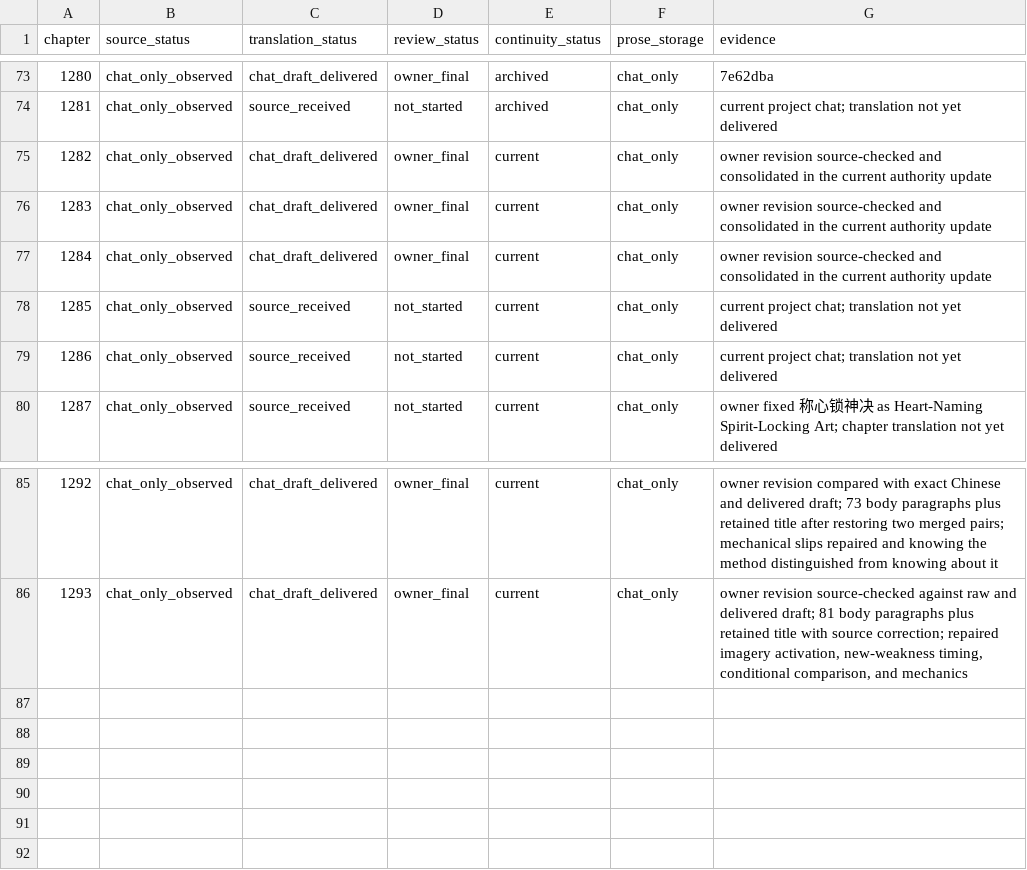
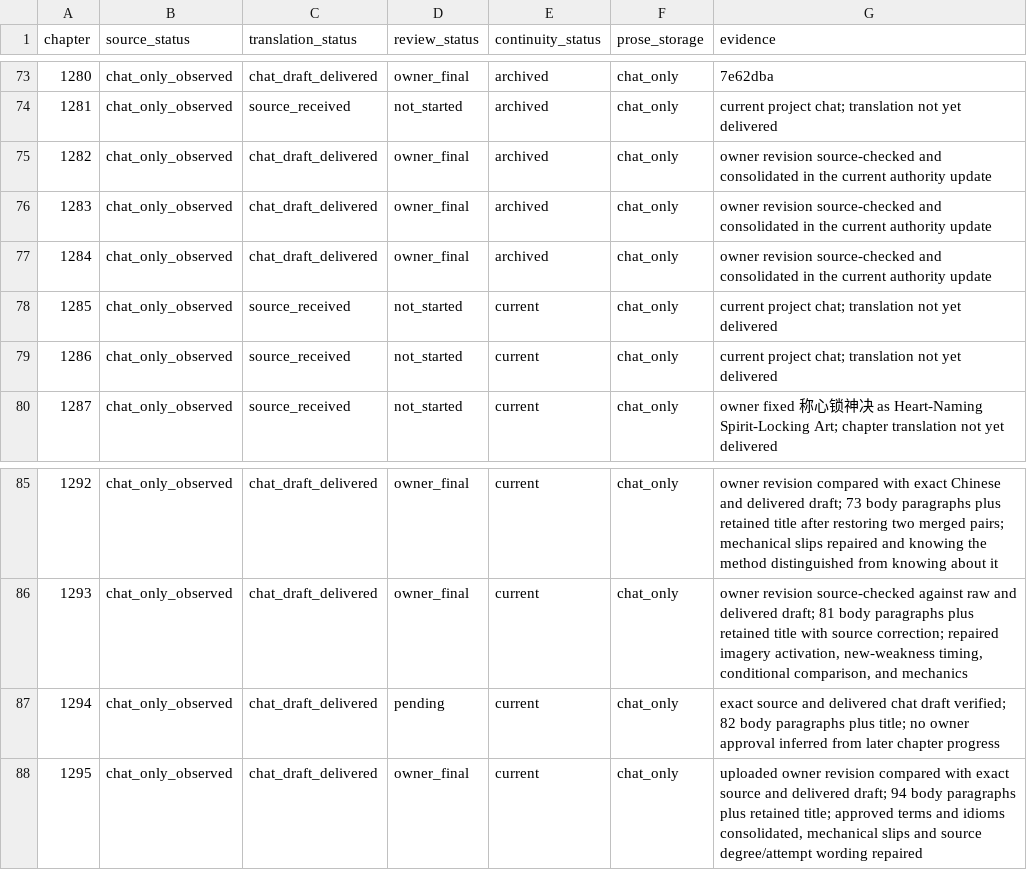
Before and after one commit to RoyUnconquerable/Translation, a TSV file: chatgpt/chapters/ledger.tsv, drawn as a sheet; only a part is shown, gaps mark what is left out.

```diff
--- a/chatgpt/chapters/ledger.tsv
+++ b/chatgpt/chapters/ledger.tsv
@@ -74,5 +74,5 @@ chapter	source_status	translation_status	review_status	continuity_status	prose_s
 1281	chat_only_observed	source_received	not_started	archived	chat_only	current project chat; translation not yet delivered
-1282	chat_only_observed	chat_draft_delivered	owner_final	current	chat_only	owner revision source-checked and consolidated in the current authority update
-1283	chat_only_observed	chat_draft_delivered	owner_final	current	chat_only	owner revision source-checked and consolidated in the current authority update
-1284	chat_only_observed	chat_draft_delivered	owner_final	current	chat_only	owner revision source-checked and consolidated in the current authority update
+1282	chat_only_observed	chat_draft_delivered	owner_final	archived	chat_only	owner revision source-checked and consolidated in the current authority update
+1283	chat_only_observed	chat_draft_delivered	owner_final	archived	chat_only	owner revision source-checked and consolidated in the current authority update
+1284	chat_only_observed	chat_draft_delivered	owner_final	archived	chat_only	owner revision source-checked and consolidated in the current authority update
 1285	chat_only_observed	source_received	not_started	current	chat_only	current project chat; translation not yet delivered
@@ -86 +86,3 @@ chapter	source_status	translation_status	review_status	continuity_status	prose_s
 1293	chat_only_observed	chat_draft_delivered	owner_final	current	chat_only	owner revision source-checked against raw and delivered draft; 81 body paragraphs plus retained title with source correction; repaired imagery activation, new-weakness timing, conditional comparison, and mechanics
+1294	chat_only_observed	chat_draft_delivered	pending	current	chat_only	exact source and delivered chat draft verified; 82 body paragraphs plus title; no owner approval inferred from later chapter progress
+1295	chat_only_observed	chat_draft_delivered	owner_final	current	chat_only	uploaded owner revision compared with exact source and delivered draft; 94 body paragraphs plus retained title; approved terms and idioms consolidated, mechanical slips and source degree/attempt wording repaired
```
Also changed, not shown: chatgpt/glossary/phrase-memory.tsv, chatgpt/glossary/terminology.tsv, 8 other files.
